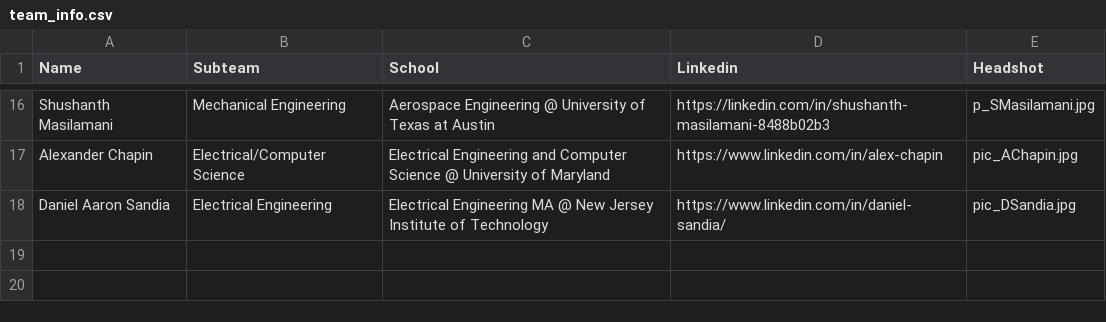
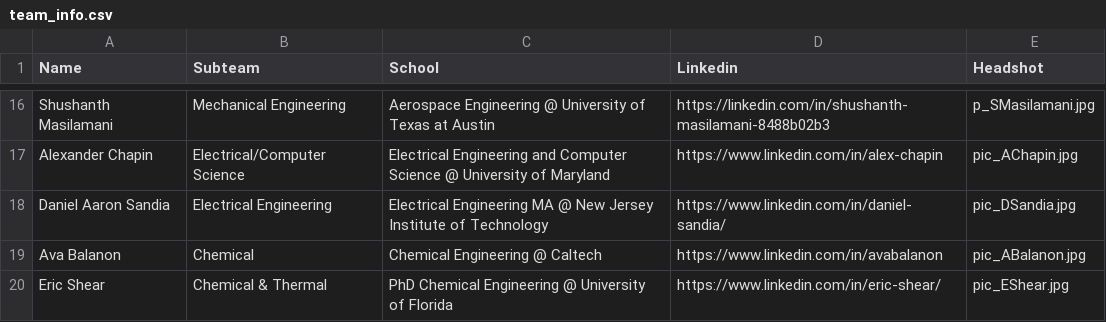
Before and after one commit to vaace-team/VAACE-Website, a CSV file: src/app/data/team_info.csv, drawn as a sheet; only a part is shown, gaps mark what is left out; the diff names each change by its address in the sheet, - before the commit and + after, or states it on an @@ line.

Commit message:
added pics + team_info.csv

```diff
--- a/src/app/data/team_info.csv
+++ b/src/app/data/team_info.csv
+row 19: Ava Balanon | Chemical | Chemical Engineering @ Caltech | https://www.linkedin.com/in/avabalanon | pic_ABalanon.jpg
+row 20: Eric Shear | Chemical & Thermal | PhD Chemical Engineering @ University of Florida | https://www.linkedin.com/in/eric-shear/ | pic_EShear.jpg
```
Also changed, not shown: 2 other files.
